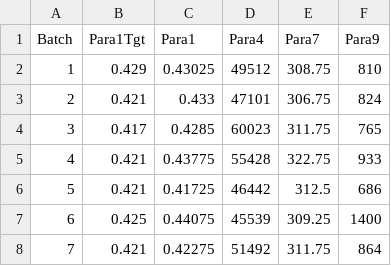
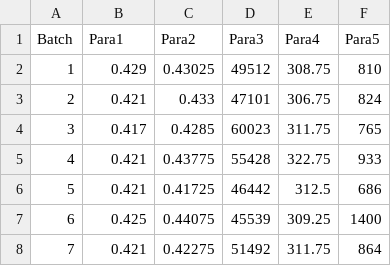
Before and after one commit to dkrizman/dash-manufacture-spc-dashboard, a CSV file: data/spc_data.csv, drawn as a sheet; only a part is shown.

```diff
--- a/data/spc_data.csv
+++ b/data/spc_data.csv
@@ -1,2 +1,2 @@
-Batch,Para1Tgt,Para1,Para4,Para7,Para9
+Batch,Para1,Para2,Para3,Para4,Para5
 1,0.429,0.43025,49512,308.75,810
```
Also changed, not shown: 2 other files.
